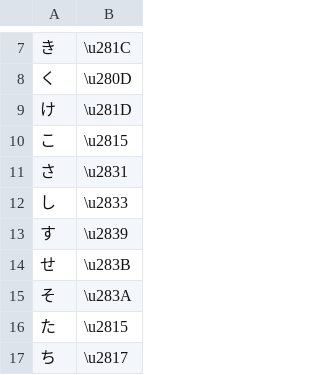
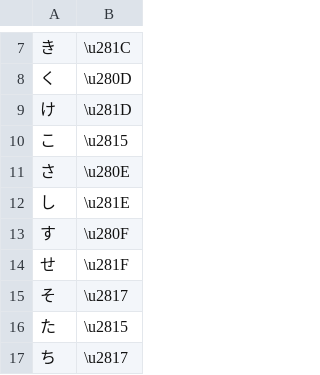
Before and after one commit to risacan/braille-ja-table, a TSV file: braille-ja-table-reversed-source.tsv, drawn as a sheet; only a part is shown, gaps mark what is left out.

Commit message:
:wrench: Add reversed さ〜そ

```diff
--- a/braille-ja-table-reversed-source.tsv
+++ b/braille-ja-table-reversed-source.tsv
@@ -10,7 +10,7 @@
 こ	\u2815
-さ	\u2831
-し	\u2833
-す	\u2839
-せ	\u283B
-そ	\u283A
+さ	\u280E
+し	\u281E
+す	\u280F
+せ	\u281F
+そ	\u2817
 た	\u2815
```
